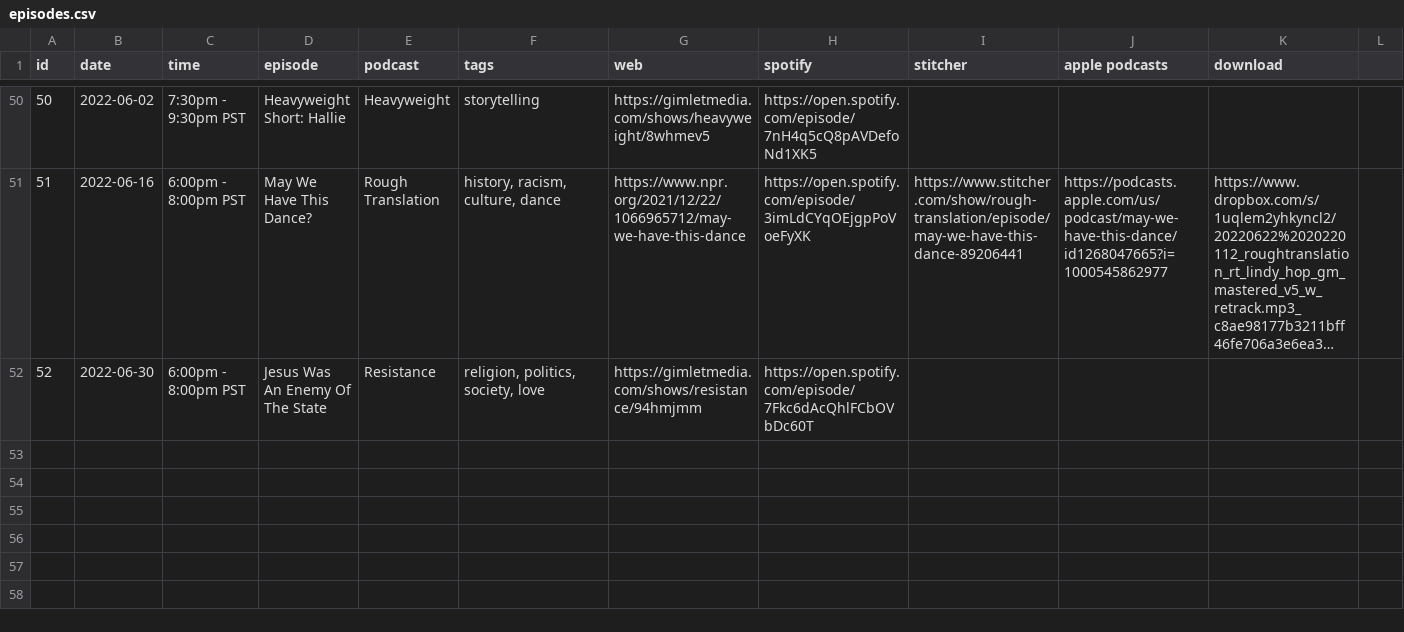
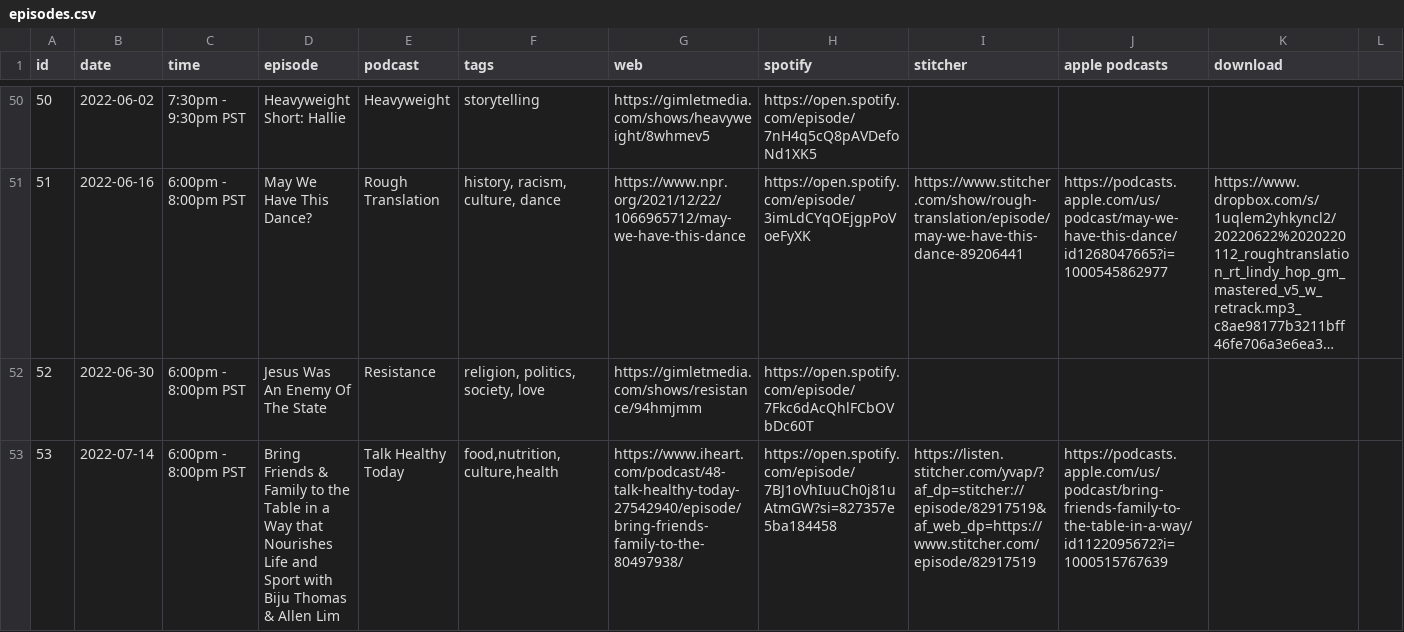
Before and after one commit to froseph/friday-podcast-club, a CSV file: episodes.csv, drawn as a sheet; only a part is shown, gaps mark what is left out; long unchanged cells end in …; rows hold the shown columns only; the diff names each change by its address in the sheet, - before the commit and + after, or states it on an @@ line.

Commit message:
20220714 podcast

```diff
--- a/episodes.csv
+++ b/episodes.csv
+row 53: 53 | 2022-07-14 | 6:00pm - 8:00pm PST | Bring Friends & Family to the Table in a Way that Nourishes Life and Sport with Biju Thomas & Allen Lim | Talk Healthy Today | food,nutrition,culture,health | https://www.iheart.com/podcast/48-talk-healthy-today-27542940/episode/bring-friends-family-to-the-80497938/ | https://open.spotify.com/episode/7BJ1oVhIuuCh0j81uAtmGW?si=827357e5ba184458 | https://listen.stitcher.com/yvap/?af_dp=stitcher://episode/82917519&af_web_dp=https://www.stitcher.com/episode/82917519 | https://podcasts.apple.com/us/podcast/bring-friends-family-to-the-table-in-a-way/id1122095672?i=1000515767639
```
Also changed, not shown: 1 other file.
